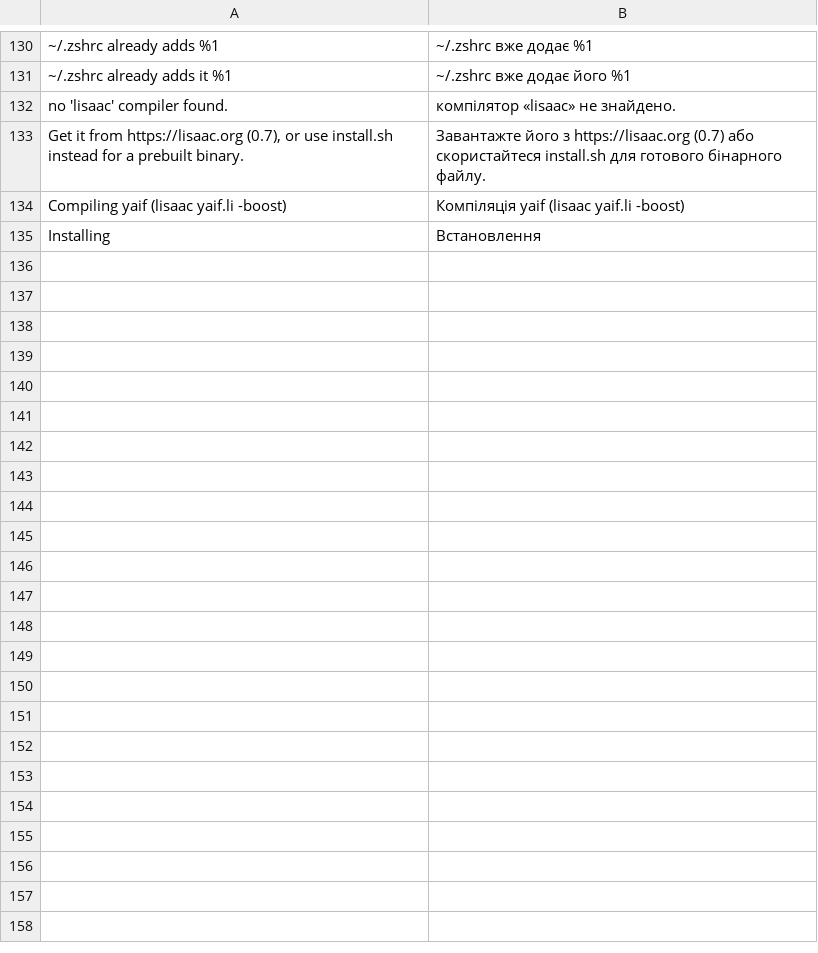
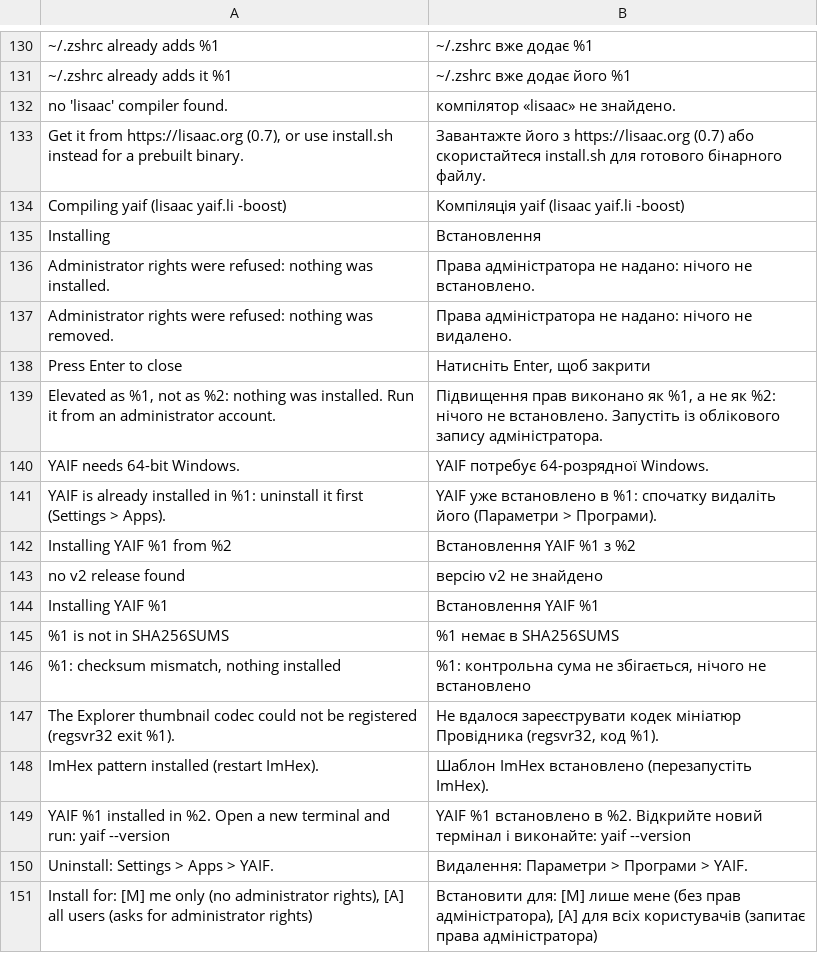
Before and after one commit to Thibault-Savenkoff/yaif, a TSV file: i18n/sh/uk.tsv, drawn as a sheet; only a part is shown, gaps mark what is left out; the diff names each change by its address in the sheet, - before the commit and + after, or states it on an @@ line.

```diff
--- a/i18n/sh/uk.tsv
+++ b/i18n/sh/uk.tsv
+row 136: Administrator rights were refused: nothing was installed. | Права адміністратора не надано: нічого не встановлено.
+row 137: Administrator rights were refused: nothing was removed. | Права адміністратора не надано: нічого не видалено.
+row 138: Press Enter to close | Натисніть Enter, щоб закрити
+row 139: Elevated as %1, not as %2: nothing was installed. Run it from an administrator account. | Підвищення прав виконано як %1, а не як %2: нічого не встановлено. Запустіть із облікового запису адміністратора.
+row 140: YAIF needs 64-bit Windows. | YAIF потребує 64-розрядної Windows.
+row 141: YAIF is already installed in %1: uninstall it first (Settings > Apps). | YAIF уже встановлено в %1: спочатку видаліть його (Параметри > Програми).
+row 142: Installing YAIF %1 from %2 | Встановлення YAIF %1 з %2
+row 143: no v2 release found | версію v2 не знайдено
+row 144: Installing YAIF %1 | Встановлення YAIF %1
+row 145: %1 is not in SHA256SUMS | %1 немає в SHA256SUMS
+row 146: %1: checksum mismatch, nothing installed | %1: контрольна сума не збігається, нічого не встановлено
+row 147: The Explorer thumbnail codec could not be registered (regsvr32 exit %1). | Не вдалося зареєструвати кодек мініатюр Провідника (regsvr32, код %1).
+row 148: ImHex pattern installed (restart ImHex). | Шаблон ImHex встановлено (перезапустіть ImHex).
+row 149: YAIF %1 installed in %2. Open a new terminal and run: yaif --version | YAIF %1 встановлено в %2. Відкрийте новий термінал і виконайте: yaif --version
+row 150: Uninstall: Settings > Apps > YAIF. | Видалення: Параметри > Програми > YAIF.
+row 151: Install for: [M] me only (no administrator rights), [A] all users (asks for administrator rights) | Встановити для: [M] лише мене (без прав адміністратора), [A] для всіх користувачів (запитає права адміністратора)
```
Also changed, not shown: i18n/sh/fr.tsv, i18n/sh/hi.tsv, 18 other files.
